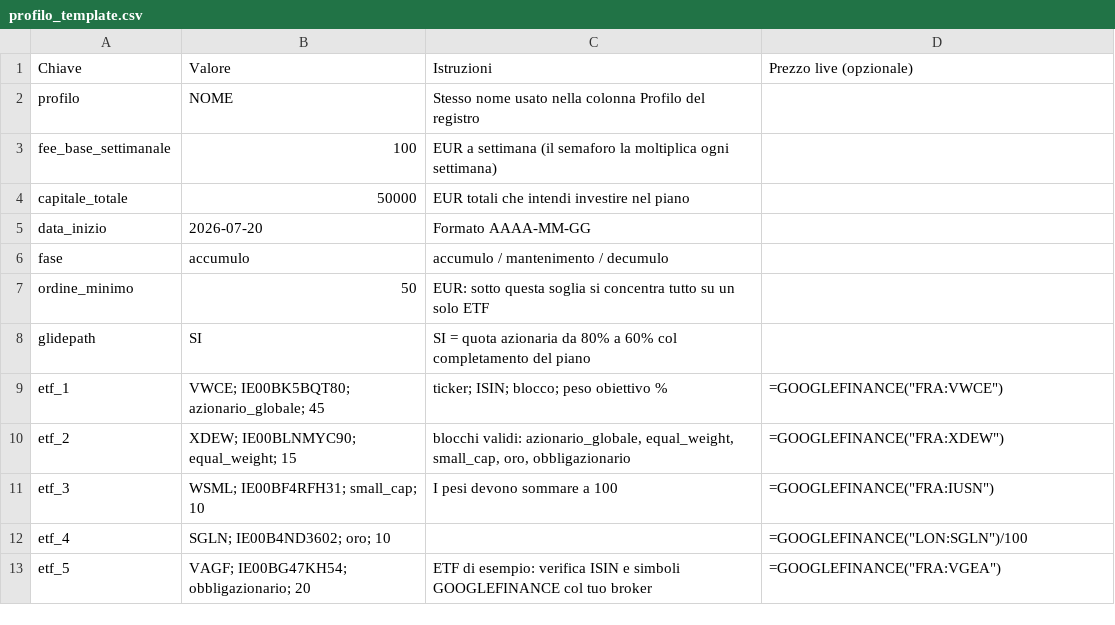
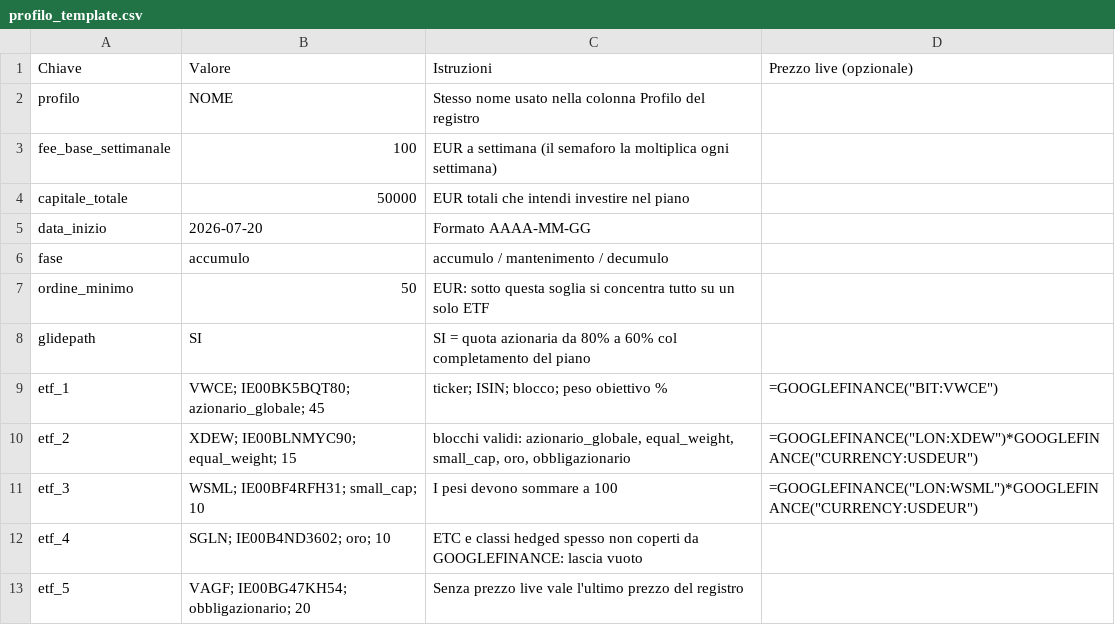
Before and after one commit to teosoft1974/SEMAFORO, a CSV file: templates/profilo_template.csv, drawn as a sheet.

```diff
--- a/templates/profilo_template.csv
+++ b/templates/profilo_template.csv
@@ -8,6 +8,6 @@ ordine_minimo,50,EUR: sotto questa soglia si concentra tutto su un solo ETF,
 glidepath,SI,SI = quota azionaria da 80% a 60% col completamento del piano,
-etf_1,VWCE; IE00BK5BQT80; azionario_globale; 45,ticker; ISIN; blocco; peso obiettivo %,"=GOOGLEFINANCE(""FRA:VWCE"")"
-etf_2,XDEW; IE00BLNMYC90; equal_weight; 15,"blocchi validi: azionario_globale, equal_weight, small_cap, oro, obbligazionario","=GOOGLEFINANCE(""FRA:XDEW"")"
-etf_3,WSML; IE00BF4RFH31; small_cap; 10,I pesi devono sommare a 100,"=GOOGLEFINANCE(""FRA:IUSN"")"
-etf_4,SGLN; IE00B4ND3602; oro; 10,,"=GOOGLEFINANCE(""LON:SGLN"")/100"
-etf_5,VAGF; IE00BG47KH54; obbligazionario; 20,ETF di esempio: verifica ISIN e simboli GOOGLEFINANCE col tuo broker,"=GOOGLEFINANCE(""FRA:VGEA"")"
+etf_1,VWCE; IE00BK5BQT80; azionario_globale; 45,ticker; ISIN; blocco; peso obiettivo %,"=GOOGLEFINANCE(""BIT:VWCE"")"
+etf_2,XDEW; IE00BLNMYC90; equal_weight; 15,"blocchi validi: azionario_globale, equal_weight, small_cap, oro, obbligazionario","=GOOGLEFINANCE(""LON:XDEW"")*GOOGLEFINANCE(""CURRENCY:USDEUR"")"
+etf_3,WSML; IE00BF4RFH31; small_cap; 10,I pesi devono sommare a 100,"=GOOGLEFINANCE(""LON:WSML"")*GOOGLEFINANCE(""CURRENCY:USDEUR"")"
+etf_4,SGLN; IE00B4ND3602; oro; 10,ETC e classi hedged spesso non coperti da GOOGLEFINANCE: lascia vuoto,
+etf_5,VAGF; IE00BG47KH54; obbligazionario; 20,Senza prezzo live vale l'ultimo prezzo del registro,
```
Also changed, not shown: 1 other file.
